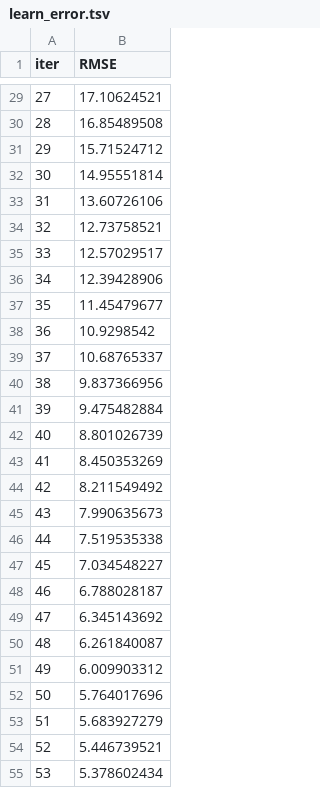
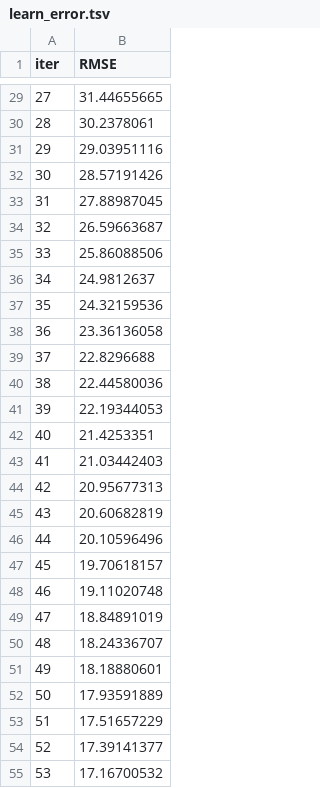
Before and after one commit to woozlic/crypto-predictor, a TSV file: catboost_info/learn_error.tsv, drawn as a sheet; only a part is shown, gaps mark what is left out; the diff covers the shown part only.

```diff
--- a/catboost_info/learn_error.tsv
+++ b/catboost_info/learn_error.tsv
@@ -29,27 +29,27 @@ iter	RMSE
-27	17.10624521
-28	16.85489508
-29	15.71524712
-30	14.95551814
-31	13.60726106
-32	12.73758521
-33	12.57029517
-34	12.39428906
-35	11.45479677
-36	10.9298542
-37	10.68765337
-38	9.837366956
-39	9.475482884
-40	8.801026739
-41	8.450353269
-42	8.211549492
-43	7.990635673
-44	7.519535338
-45	7.034548227
-46	6.788028187
-47	6.345143692
-48	6.261840087
-49	6.009903312
-50	5.764017696
-51	5.683927279
-52	5.446739521
-53	5.378602434
+27	31.44655665
+28	30.2378061
+29	29.03951116
+30	28.57191426
+31	27.88987045
+32	26.59663687
+33	25.86088506
+34	24.9812637
+35	24.32159536
+36	23.36136058
+37	22.8296688
+38	22.44580036
+39	22.19344053
+40	21.4253351
+41	21.03442403
+42	20.95677313
+43	20.60682819
+44	20.10596496
+45	19.70618157
+46	19.11020748
+47	18.84891019
+48	18.24336707
+49	18.18880601
+50	17.93591889
+51	17.51657229
+52	17.39141377
+53	17.16700532
```
Also changed, not shown: 73 edited cells elsewhere in this file, catboost_info/test_error.tsv, catboost_info/time_left.tsv, 7 other files.
